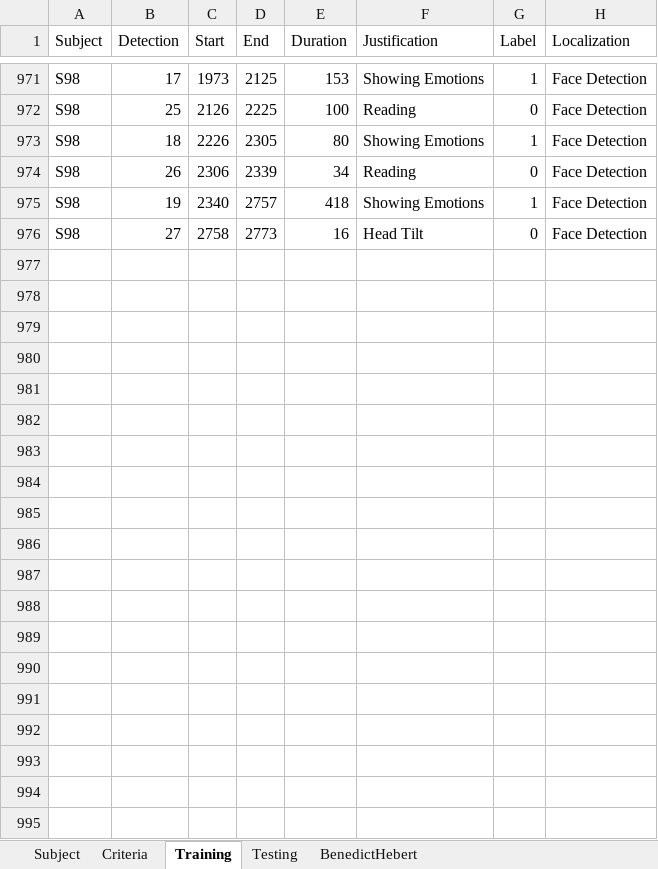
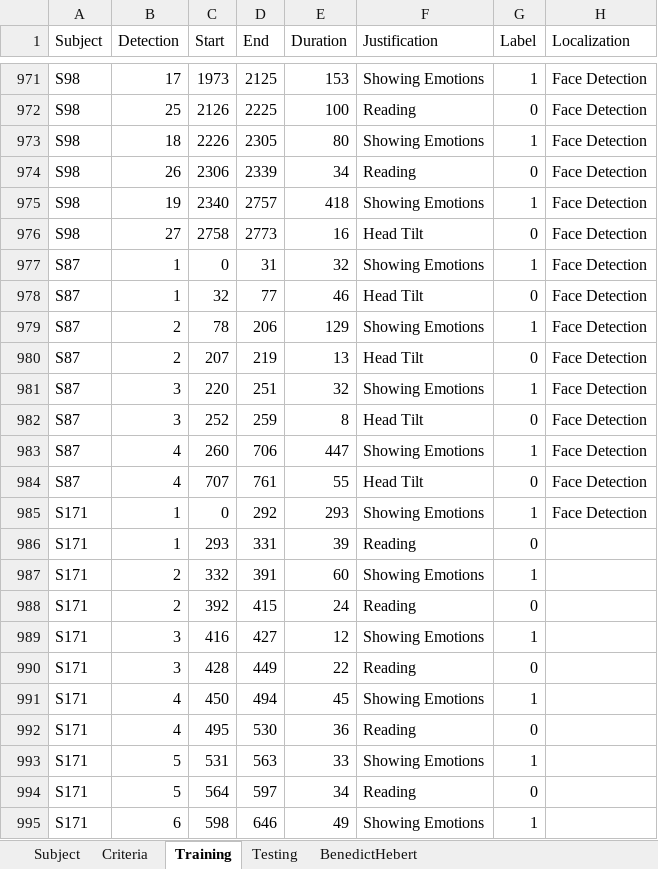
Before and after one commit to vincentdar/SKRIPSI_FINAL, an Excel workbook: pubspeak_label_BARU.xlsx, sheet Training, drawn as a sheet; only a part is shown, gaps mark what is left out; values as stored, in another font and other column widths than the file's, no cell formats; the diff covers the shown part only; the diff names each change by its address in the sheet, - before the commit and + after, or states it on an @@ line.

```diff
--- a/pubspeak_label_BARU.xlsx (sheet Training)
+++ b/pubspeak_label_BARU.xlsx (sheet Training)
+row 977: S87 | 1 | 0 | 31 | 32 | Showing Emotions | 1 | Face Detection
+row 978: S87 | 1 | 32 | 77 | 46 | Head Tilt | 0 | Face Detection
+row 979: S87 | 2 | 78 | 206 | 129 | Showing Emotions | 1 | Face Detection
+row 980: S87 | 2 | 207 | 219 | 13 | Head Tilt | 0 | Face Detection
+row 981: S87 | 3 | 220 | 251 | 32 | Showing Emotions | 1 | Face Detection
+row 982: S87 | 3 | 252 | 259 | 8 | Head Tilt | 0 | Face Detection
+row 983: S87 | 4 | 260 | 706 | 447 | Showing Emotions | 1 | Face Detection
+row 984: S87 | 4 | 707 | 761 | 55 | Head Tilt | 0 | Face Detection
+row 985: S171 | 1 | 0 | 292 | 293 | Showing Emotions | 1 | Face Detection
+row 986: S171 | 1 | 293 | 331 | 39 | Reading | 0
+row 987: S171 | 2 | 332 | 391 | 60 | Showing Emotions | 1
+row 988: S171 | 2 | 392 | 415 | 24 | Reading | 0
+row 989: S171 | 3 | 416 | 427 | 12 | Showing Emotions | 1
+row 990: S171 | 3 | 428 | 449 | 22 | Reading | 0
+row 991: S171 | 4 | 450 | 494 | 45 | Showing Emotions | 1
+row 992: S171 | 4 | 495 | 530 | 36 | Reading | 0
+row 993: S171 | 5 | 531 | 563 | 33 | Showing Emotions | 1
+row 994: S171 | 5 | 564 | 597 | 34 | Reading | 0
+row 995: S171 | 6 | 598 | 646 | 49 | Showing Emotions | 1
```
Also changed, not shown: 154 added rows elsewhere in this sheet, sheet Testing, sheet Criteria, cell formats, pubspeak_label_15032023.xlsx, 25 other files.
